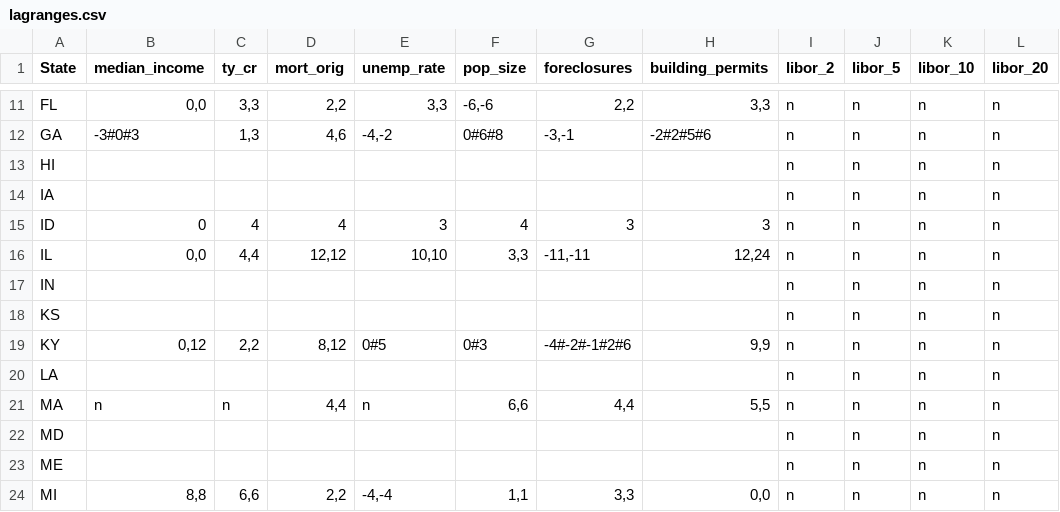
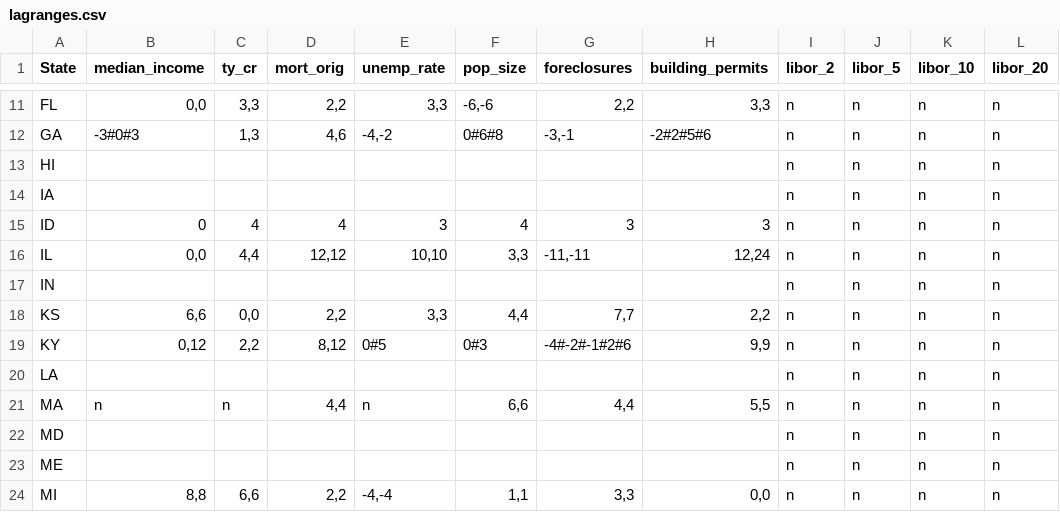
Before and after one commit to zhouzhenghui/svnrepository, a CSV file: SVNRepository/Data/Supply Demand/Data/lagranges.csv, drawn as a sheet; only a part is shown, gaps mark what is left out; the diff names each change by its address in the sheet, - before the commit and + after, or states it on an @@ line.

```diff
--- a/SVNRepository/Data/Supply Demand/Data/lagranges.csv
+++ b/SVNRepository/Data/Supply Demand/Data/lagranges.csv
-B18 (median_income): (empty)
+B18 (median_income): 6,6
-C18 (ty_cr): (empty)
+C18 (ty_cr): 0,0
-D18 (mort_orig): (empty)
+D18 (mort_orig): 2,2
-E18 (unemp_rate): (empty)
+E18 (unemp_rate): 3,3
-F18 (pop_size): (empty)
+F18 (pop_size): 4,4
-G18 (foreclosures): (empty)
+G18 (foreclosures): 7,7
-H18 (building_permits): (empty)
+H18 (building_permits): 2,2
```
Also changed, not shown: SVNRepository/Data/Supply Demand/Data/states.csv.
